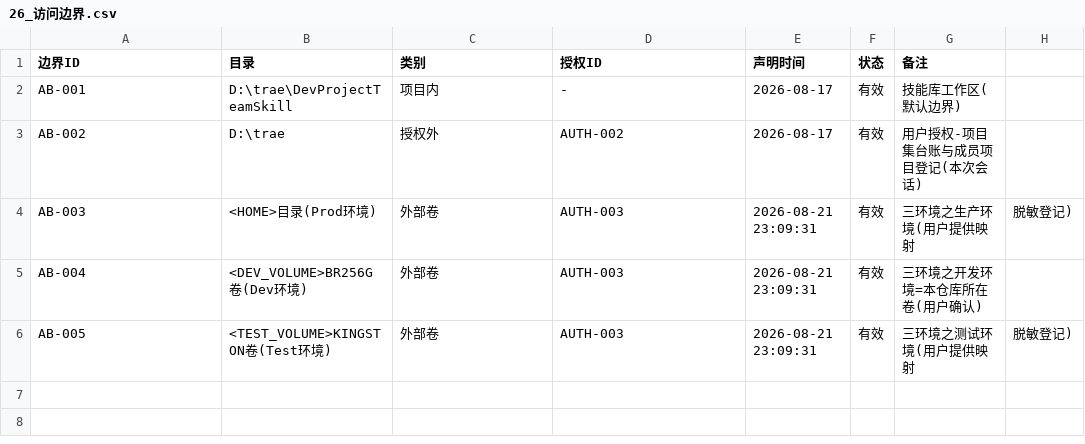
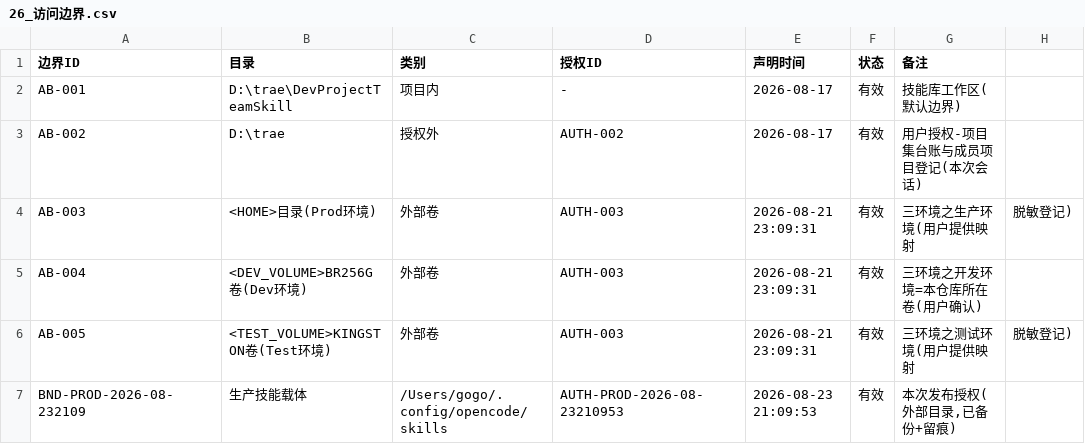
Before and after one commit to gogojaja/DevProjectTeamSkill, a CSV file: 台账/26_访问边界.csv, drawn as a sheet.

```diff
--- a/台账/26_访问边界.csv
+++ b/台账/26_访问边界.csv
@@ -6 +6,2 @@ AB-004,<DEV_VOLUME>BR256G卷(Dev环境),外部卷,AUTH-003,2026-08-21 23:09:31,
 AB-005,<TEST_VOLUME>KINGSTON卷(Test环境),外部卷,AUTH-003,2026-08-21 23:09:31,有效,三环境之测试环境(用户提供映射,脱敏登记)
+BND-PROD-2026-08-232109,生产技能载体,/Users/gogo/.config/opencode/skills,AUTH-PROD-2026-08-23210953,2026-08-23 21:09:53,有效,"本次发布授权(外部目录,已备份+留痕)"
```
Also changed, not shown: 台账/13_安全审计台账.csv, 台账/14_授权登记.csv.
